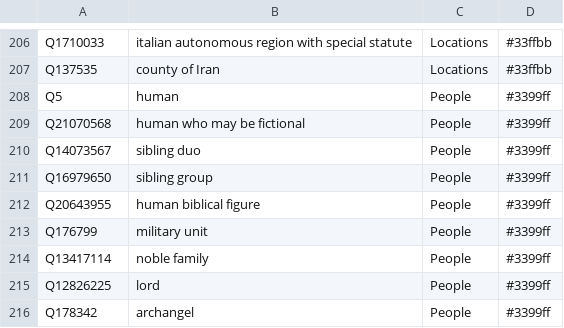
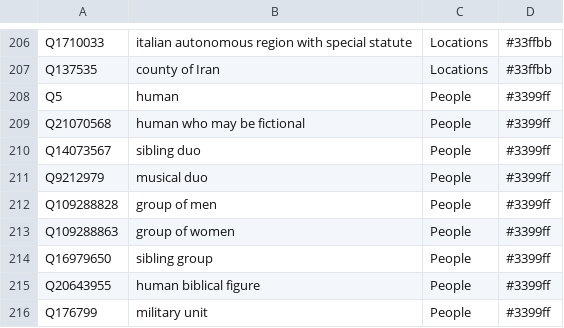
Before and after one commit to Danysan1/osm-wikidata-map-framework, a CSV file: public/csv/wikidata_types.csv, drawn as a sheet; only a part is shown, gaps mark what is left out; the shorter side is filled out with more unchanged rows; the diff names each change by its address in the sheet, - before the commit and + after, or states it on an @@ line.

Commit message:
Add types of groups

```diff
--- a/public/csv/wikidata_types.csv
+++ b/public/csv/wikidata_types.csv
+row 211: Q9212979 | musical duo | People | #3399ff
+row 212: Q109288828 | group of men | People | #3399ff
+row 213: Q109288863 | group of women | People | #3399ff
```
Also changed, not shown: 1 other file.
